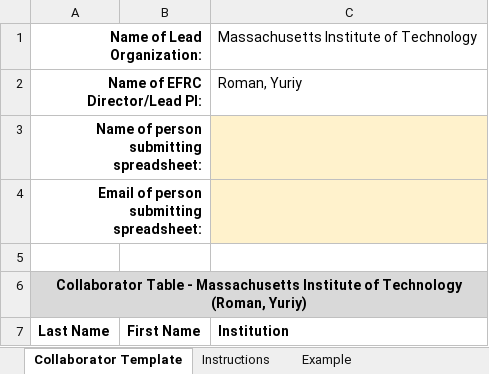
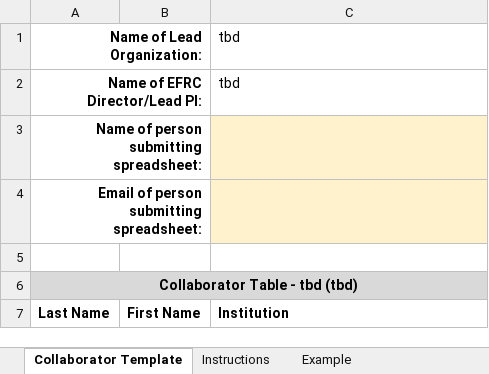
Before and after one commit to sbillinge/regolith, an Excel workbook: regolith/templates/coa_template_doe.xlsx, sheet Collaborator Template, drawn as a sheet; values as stored, in another font and other column widths than the file's, no borders; conditional formats not drawn; the diff names each change by its address in the sheet, - before the commit and + after, or states it on an @@ line.

Commit message:
version of the builder that builds the DOE template

```diff
--- a/regolith/templates/coa_template_doe.xlsx (sheet Collaborator Template)
+++ b/regolith/templates/coa_template_doe.xlsx (sheet Collaborator Template)
-C1: Massachusetts Institute of Technology
+C1: tbd
-C2: Roman, Yuriy
+C2: tbd
-A6: …Table - Massachusetts Institute of Technology (Roman, Yuriy)
+A6: …Table - tbd (tbd)
```
Also changed, not shown: 1 other file.
